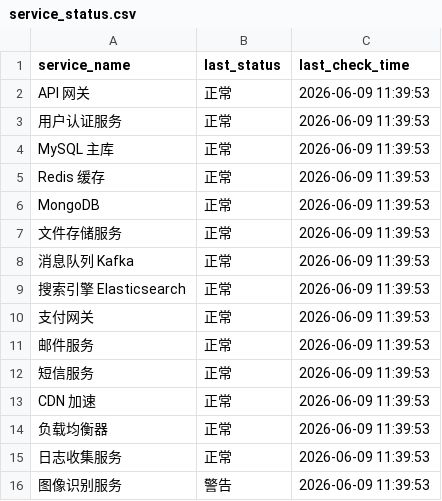
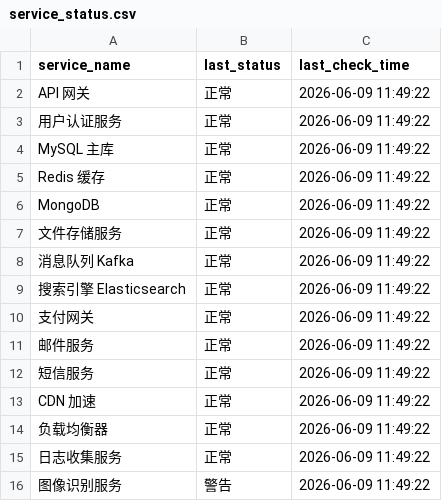
Before and after one commit to LcjGitHub/label662, a CSV file: data/service_status.csv, drawn as a sheet.

```diff
--- a/data/service_status.csv
+++ b/data/service_status.csv
@@ -1,16 +1,16 @@
 service_name,last_status,last_check_time
-API 网关,正常,2026-06-09 11:39:53
-用户认证服务,正常,2026-06-09 11:39:53
-MySQL 主库,正常,2026-06-09 11:39:53
-Redis 缓存,正常,2026-06-09 11:39:53
-MongoDB,正常,2026-06-09 11:39:53
-文件存储服务,正常,2026-06-09 11:39:53
-消息队列 Kafka,正常,2026-06-09 11:39:53
-搜索引擎 Elasticsearch,正常,2026-06-09 11:39:53
-支付网关,正常,2026-06-09 11:39:53
-邮件服务,正常,2026-06-09 11:39:53
-短信服务,正常,2026-06-09 11:39:53
-CDN 加速,正常,2026-06-09 11:39:53
-负载均衡器,正常,2026-06-09 11:39:53
-日志收集服务,正常,2026-06-09 11:39:53
-图像识别服务,警告,2026-06-09 11:39:53
+API 网关,正常,2026-06-09 11:49:22
+用户认证服务,正常,2026-06-09 11:49:22
+MySQL 主库,正常,2026-06-09 11:49:22
+Redis 缓存,正常,2026-06-09 11:49:22
+MongoDB,正常,2026-06-09 11:49:22
+文件存储服务,正常,2026-06-09 11:49:22
+消息队列 Kafka,正常,2026-06-09 11:49:22
+搜索引擎 Elasticsearch,正常,2026-06-09 11:49:22
+支付网关,正常,2026-06-09 11:49:22
+邮件服务,正常,2026-06-09 11:49:22
+短信服务,正常,2026-06-09 11:49:22
+CDN 加速,正常,2026-06-09 11:49:22
+负载均衡器,正常,2026-06-09 11:49:22
+日志收集服务,正常,2026-06-09 11:49:22
+图像识别服务,警告,2026-06-09 11:49:22
```
Also changed, not shown: 1 other file.
